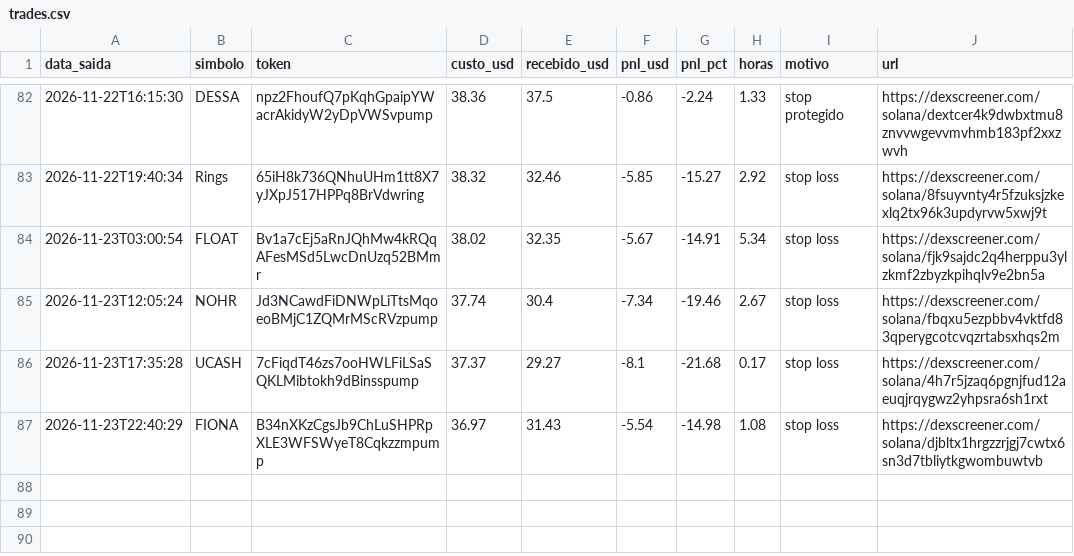
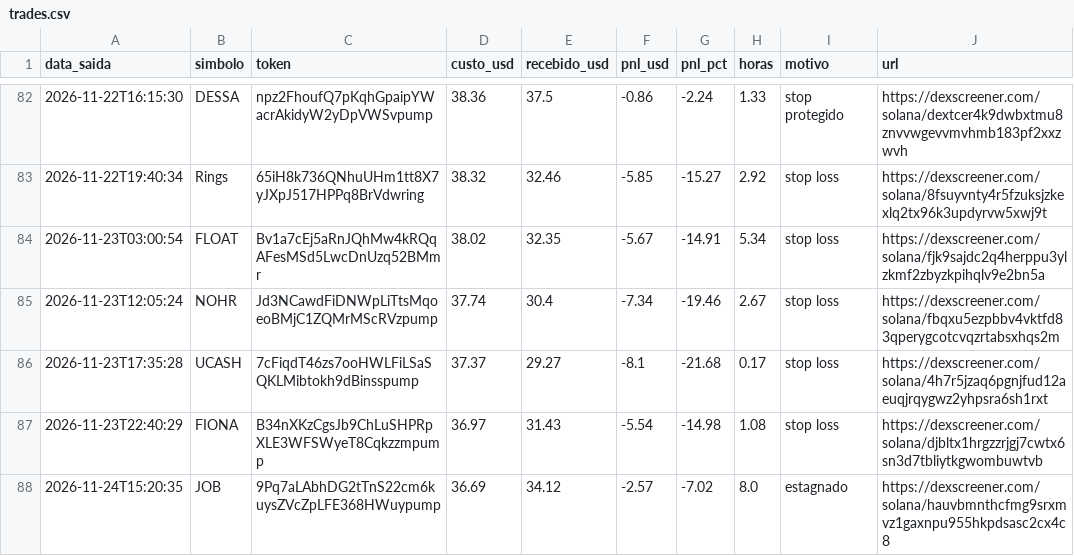
Before and after one commit to Herlms/bot-memecoins, a CSV file: trades.csv, drawn as a sheet; only a part is shown, gaps mark what is left out; the diff names each change by its address in the sheet, - before the commit and + after, or states it on an @@ line.

```diff
--- a/trades.csv
+++ b/trades.csv
+row 88: 2026-11-24T15:20:35 | JOB | 9Pq7aLAbhDG2tTnS22cm6kuysZVcZpLFE368HWuypump | 36.69 | 34.12 | -2.57 | -7.02 | 8.0 | estagnado | https://dexscreener.com/solana/hauvbmnthcfmg9srxmvz1gaxnpu955hkpdsasc2cx4c8
```
Also changed, not shown: 3 other files.
